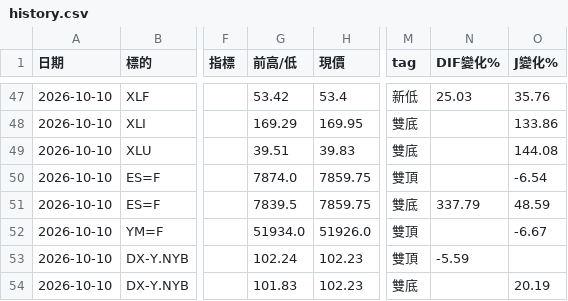
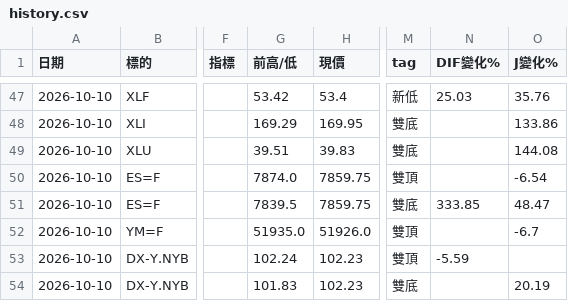
Before and after one commit to sector-div-rader/sector-div-radar, a CSV file: history.csv, drawn as a sheet; only a part is shown, gaps mark what is left out; the diff names each change by its address in the sheet, - before the commit and + after, or states it on an @@ line.

```diff
--- a/history.csv
+++ b/history.csv
-N51 (DIF變化%): 337.79
+N51 (DIF變化%): 333.85
-O51 (J變化%): 48.59
+O51 (J變化%): 48.47
-G52 (前高/低): 51934.0
+G52 (前高/低): 51935.0
-O52 (J變化%): -6.67
+O52 (J變化%): -6.7
```
Also changed, not shown: 2 other files.
